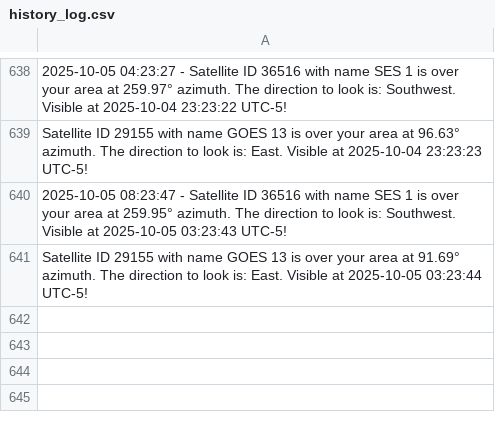
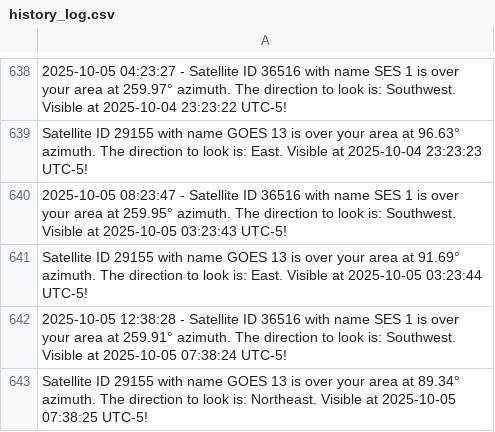
Before and after one commit to JorgeCardona/satellite_notifier, a CSV file: satellite_history/history_log.csv, drawn as a sheet; only a part is shown, gaps mark what is left out.

Commit message:
Automated Change - 2025-10-05 12:38:29

```diff
--- a/satellite_history/history_log.csv
+++ b/satellite_history/history_log.csv
@@ -641 +641,3 @@ Satellite ID 29155 with name GOES 13 is over your area at 96.63° azimuth. The d
 Satellite ID 29155 with name GOES 13 is over your area at 91.69° azimuth. The direction to look is: East. Visible at 2025-10-05 03:23:44 UTC-5!
+2025-10-05 12:38:28 - Satellite ID 36516 with name SES 1 is over your area at 259.91° azimuth. The direction to look is: Southwest. Visible at 2025-10-05 07:38:24 UTC-5!
+Satellite ID 29155 with name GOES 13 is over your area at 89.34° azimuth. The direction to look is: Northeast. Visible at 2025-10-05 07:38:25 UTC-5!
```
